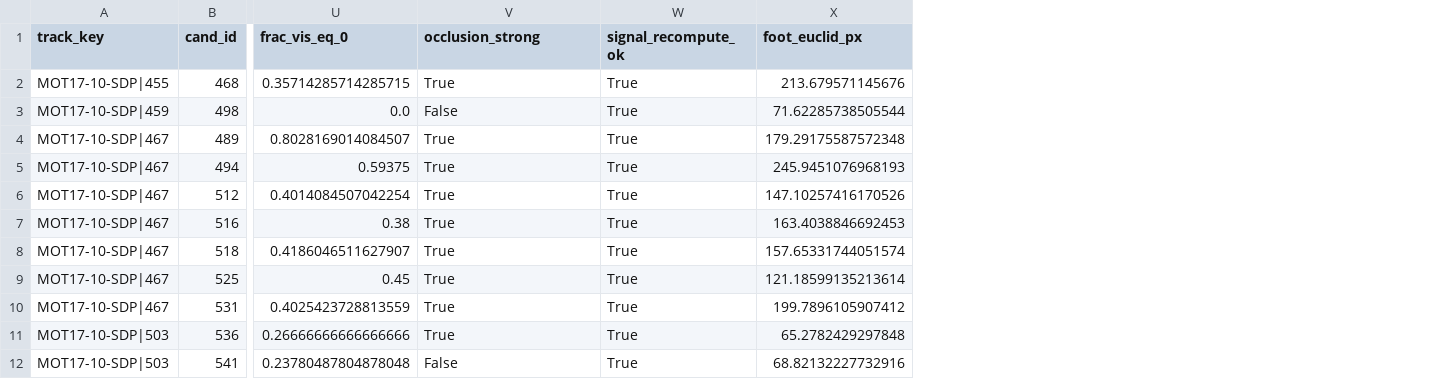
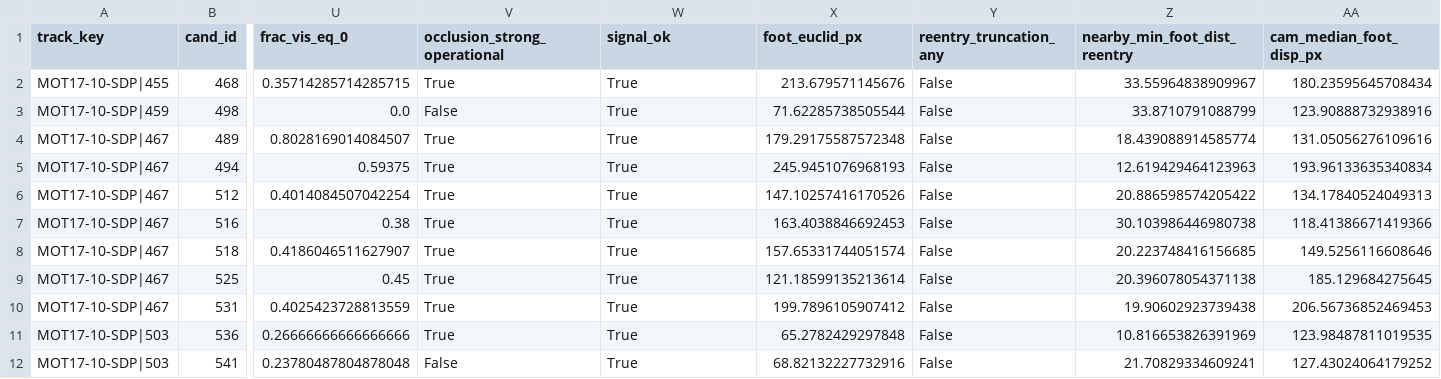
Before and after one commit to raylei50653/saccade, a CSV file: docs/modules/semantic/research/evidence/escape_tail_forensic_20260711/per_row_evidence.csv, drawn as a sheet; only a part is shown, gaps mark what is left out; the diff names each change by its address in the sheet, - before the commit and + after, or states it on an @@ line.

Commit message:
fix(semantic): address PR #104 research-owner blockers
Respond to the three evidence-order findings on the PR-C forensic:

1. Signal check is no longer tautological: derived atoms are recomputed
   from pairs.csv raw columns and compared to independent sealed Step-0
   gt_rows, plus gap/frame consistency and domain checks.
   SIGNAL_COMPUTATION_ISSUE is reachable; builder residual/speed
   pixel-replay is explicitly declared untested.

2. Scene-level evidence required by #102 is now in the packet:
   per-track contact sheets (exit/mid-gap/reentry), nearby identities,
   truncation flags, and a camera-motion foot-displacement proxy.

3. Numerical cutoffs are labeled as PR-C implementation-time
   operationalizations (not #102-predeclared). Manifest/note carry
   research_acceptance: pending.

Governance state reflects packet-under-review rather than accepted
ROLE_REVERSAL_SUPPORTED.

```diff
--- a/docs/modules/semantic/research/evidence/escape_tail_forensic_20260711/per_row_evidence.csv
+++ b/docs/modules/semantic/research/evidence/escape_tail_forensic_20260711/per_row_evidence.csv
+column Y (reentry_truncation_any), rows 2-12: all False
+column Z (nearby_min_foot_dist_reentry), rows 2-12: 33.55964838909967 | 33.8710791088799 | 18.439088914585774 | 12.619429464123963 | 20.886598574205422 | 30.103986446980738 | 20.223748416156685 | 20.396078054371138 | 19.90602923739438 | 10.816653826391969 | 21.70829334609241
+column AA (cam_median_foot_disp_px), rows 2-12: 180.23595645708434 | 123.90888732938916 | 131.05056276109616 | 193.96133635340834 | 134.17840524049313 | 118.41386671419366 | 149.5256116608646 | 185.129684275645 | 206.56736852469453 | 123.98487811019535 | 127.43024064179252
-V1: occlusion_strong
+V1: occlusion_strong_operational
-W1: signal_recompute_ok
+W1: signal_ok
```
Also changed, not shown: 17 other files.
